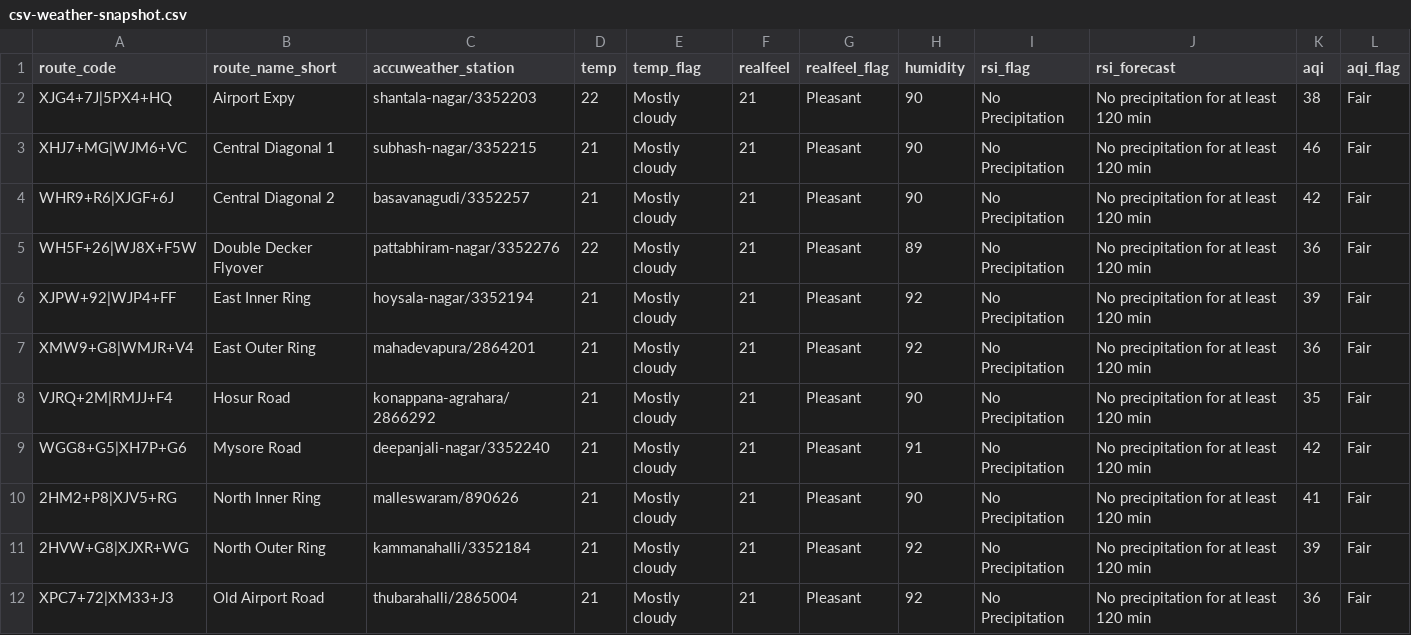
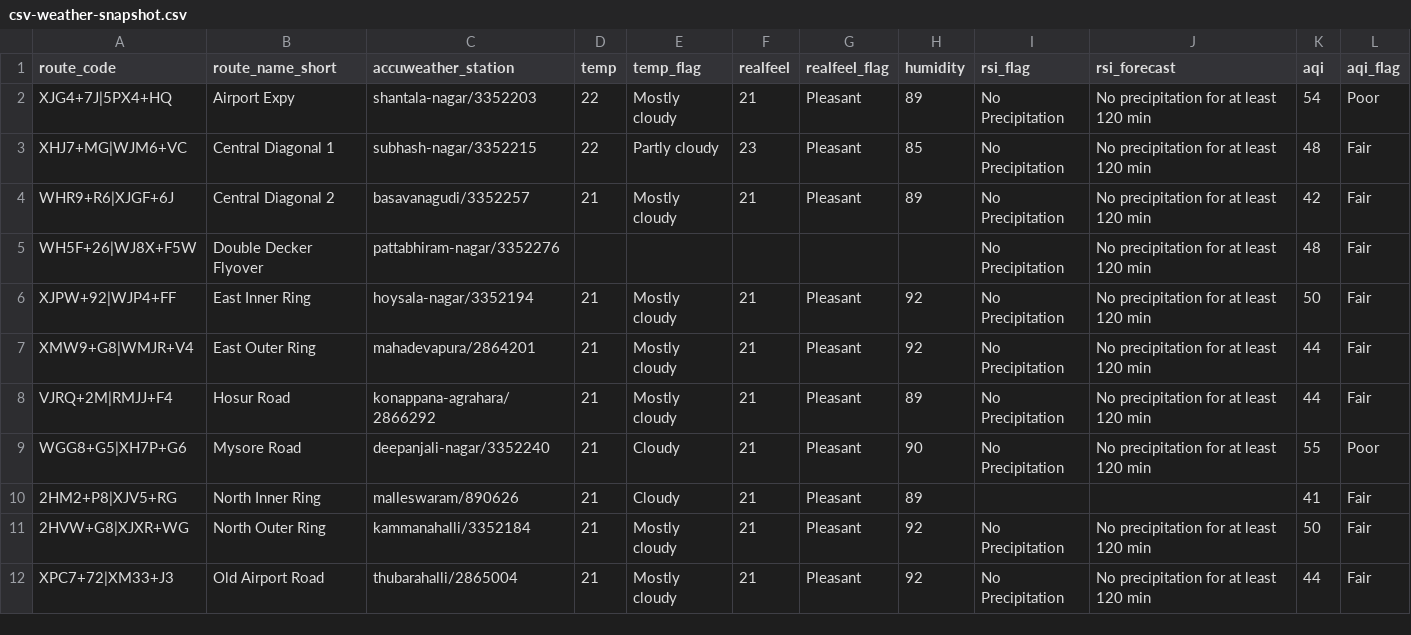
Before and after one commit to thecont1/blr-traffic-monitor, a CSV file: data/csv-weather-snapshot.csv, drawn as a sheet; only a part is shown; the diff covers the shown part only.

```diff
--- a/data/csv-weather-snapshot.csv
+++ b/data/csv-weather-snapshot.csv
@@ -1,12 +1,12 @@
 route_code,route_name_short,accuweather_station,temp,temp_flag,realfeel,realfeel_flag,humidity,rsi_flag,rsi_forecast,aqi,aqi_flag
-XJG4+7J|5PX4+HQ,Airport Expy,shantala-nagar/3352203,22,Mostly cloudy,21,Pleasant,90,No Precipitation,No precipitation for at least 120 min,38,Fair
-XHJ7+MG|WJM6+VC,Central Diagonal 1,subhash-nagar/3352215,21,Mostly cloudy,21,Pleasant,90,No Precipitation,No precipitation for at least 120 min,46,Fair
-WHR9+R6|XJGF+6J,Central Diagonal 2,basavanagudi/3352257,21,Mostly cloudy,21,Pleasant,90,No Precipitation,No precipitation for at least 120 min,42,Fair
-WH5F+26|WJ8X+F5W,Double Decker Flyover,pattabhiram-nagar/3352276,22,Mostly cloudy,21,Pleasant,89,No Precipitation,No precipitation for at least 120 min,36,Fair
-XJPW+92|WJP4+FF,East Inner Ring,hoysala-nagar/3352194,21,Mostly cloudy,21,Pleasant,92,No Precipitation,No precipitation for at least 120 min,39,Fair
-XMW9+G8|WMJR+V4,East Outer Ring,mahadevapura/2864201,21,Mostly cloudy,21,Pleasant,92,No Precipitation,No precipitation for at least 120 min,36,Fair
-VJRQ+2M|RMJJ+F4,Hosur Road,konappana-agrahara/2866292,21,Mostly cloudy,21,Pleasant,90,No Precipitation,No precipitation for at least 120 min,35,Fair
-WGG8+G5|XH7P+G6,Mysore Road,deepanjali-nagar/3352240,21,Mostly cloudy,21,Pleasant,91,No Precipitation,No precipitation for at least 120 min,42,Fair
-2HM2+P8|XJV5+RG,North Inner Ring,malleswaram/890626,21,Mostly cloudy,21,Pleasant,90,No Precipitation,No precipitation for at least 120 min,41,Fair
-2HVW+G8|XJXR+WG,North Outer Ring,kammanahalli/3352184,21,Mostly cloudy,21,Pleasant,92,No Precipitation,No precipitation for at least 120 min,39,Fair
-XPC7+72|XM33+J3,Old Airport Road,thubarahalli/2865004,21,Mostly cloudy,21,Pleasant,92,No Precipitation,No precipitation for at least 120 min,36,Fair
+XJG4+7J|5PX4+HQ,Airport Expy,shantala-nagar/3352203,22,Mostly cloudy,21,Pleasant,89,No Precipitation,No precipitation for at least 120 min,54,Poor
+XHJ7+MG|WJM6+VC,Central Diagonal 1,subhash-nagar/3352215,22,Partly cloudy,23,Pleasant,85,No Precipitation,No precipitation for at least 120 min,48,Fair
+WHR9+R6|XJGF+6J,Central Diagonal 2,basavanagudi/3352257,21,Mostly cloudy,21,Pleasant,89,No Precipitation,No precipitation for at least 120 min,42,Fair
+WH5F+26|WJ8X+F5W,Double Decker Flyover,pattabhiram-nagar/3352276,,,,,,No Precipitation,No precipitation for at least 120 min,48,Fair
+XJPW+92|WJP4+FF,East Inner Ring,hoysala-nagar/3352194,21,Mostly cloudy,21,Pleasant,92,No Precipitation,No precipitation for at least 120 min,50,Fair
+XMW9+G8|WMJR+V4,East Outer Ring,mahadevapura/2864201,21,Mostly cloudy,21,Pleasant,92,No Precipitation,No precipitation for at least 120 min,44,Fair
+VJRQ+2M|RMJJ+F4,Hosur Road,konappana-agrahara/2866292,21,Mostly cloudy,21,Pleasant,89,No Precipitation,No precipitation for at least 120 min,44,Fair
+WGG8+G5|XH7P+G6,Mysore Road,deepanjali-nagar/3352240,21,Cloudy,21,Pleasant,90,No Precipitation,No precipitation for at least 120 min,55,Poor
+2HM2+P8|XJV5+RG,North Inner Ring,malleswaram/890626,21,Cloudy,21,Pleasant,89,,,41,Fair
+2HVW+G8|XJXR+WG,North Outer Ring,kammanahalli/3352184,21,Mostly cloudy,21,Pleasant,92,No Precipitation,No precipitation for at least 120 min,50,Fair
+XPC7+72|XM33+J3,Old Airport Road,thubarahalli/2865004,21,Mostly cloudy,21,Pleasant,92,No Precipitation,No precipitation for at least 120 min,44,Fair
```
Also changed, not shown: 7 edited cells elsewhere in this file, 1 other file.
